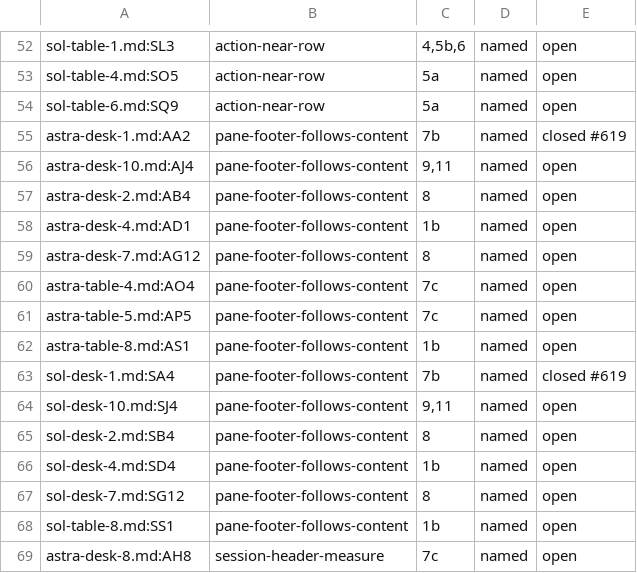
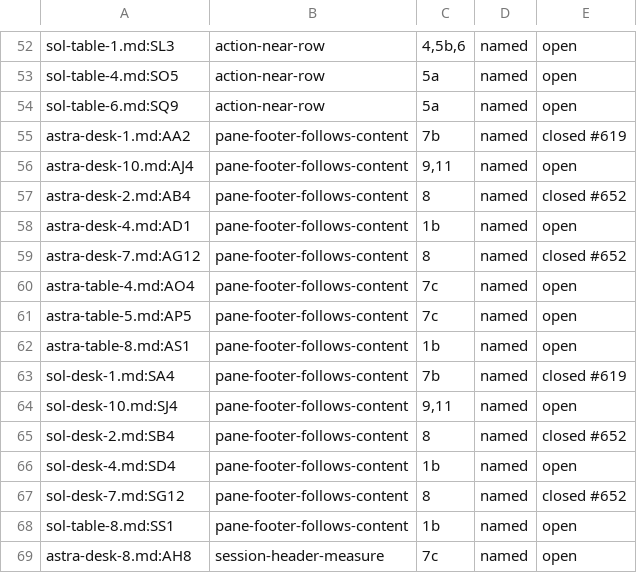
Before and after one commit to david7a68/splat, a TSV file: src/design/c3_ledger.tsv, drawn as a sheet; only a part is shown, gaps mark what is left out.

Commit message:
L8: close SB4, AB4, SG12 and AG12

```diff
--- a/src/design/c3_ledger.tsv
+++ b/src/design/c3_ledger.tsv
@@ -56,5 +56,5 @@ astra-desk-1.md:AA2	pane-footer-follows-content	7b	named	closed #619
 astra-desk-10.md:AJ4	pane-footer-follows-content	9,11	named	open
-astra-desk-2.md:AB4	pane-footer-follows-content	8	named	open
+astra-desk-2.md:AB4	pane-footer-follows-content	8	named	closed #652
 astra-desk-4.md:AD1	pane-footer-follows-content	1b	named	open
-astra-desk-7.md:AG12	pane-footer-follows-content	8	named	open
+astra-desk-7.md:AG12	pane-footer-follows-content	8	named	closed #652
 astra-table-4.md:AO4	pane-footer-follows-content	7c	named	open
@@ -64,5 +64,5 @@ sol-desk-1.md:SA4	pane-footer-follows-content	7b	named	closed #619
 sol-desk-10.md:SJ4	pane-footer-follows-content	9,11	named	open
-sol-desk-2.md:SB4	pane-footer-follows-content	8	named	open
+sol-desk-2.md:SB4	pane-footer-follows-content	8	named	closed #652
 sol-desk-4.md:SD4	pane-footer-follows-content	1b	named	open
-sol-desk-7.md:SG12	pane-footer-follows-content	8	named	open
+sol-desk-7.md:SG12	pane-footer-follows-content	8	named	closed #652
 sol-table-8.md:SS1	pane-footer-follows-content	1b	named	open
```
